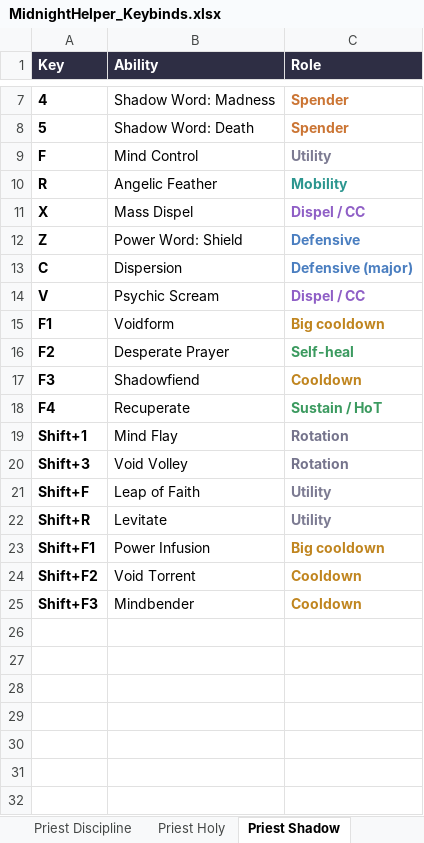
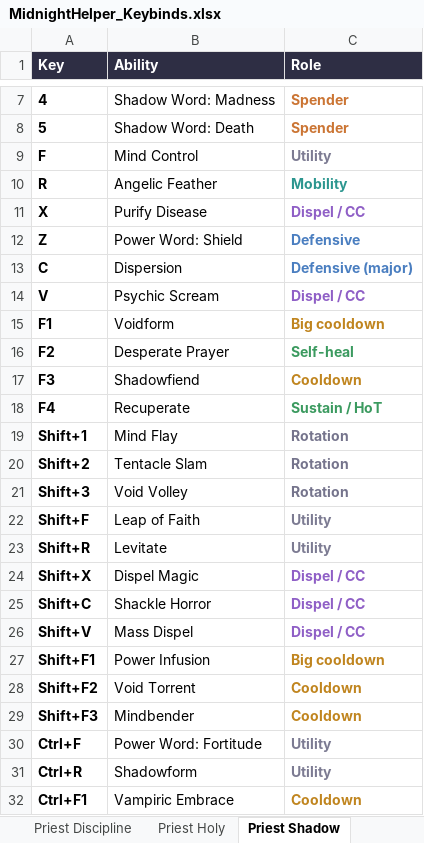
Before and after one commit to Huijting/MidnightHelper, an Excel workbook: tools/keybind_sheet/MidnightHelper_Keybinds.xlsx, sheet Priest Shadow, drawn as a sheet; only a part is shown, gaps mark what is left out; values as stored, in another font and other column widths than the file's, no borders; the diff names each change by its address in the sheet, - before the commit and + after, or states it on an @@ line.

```diff
--- a/tools/keybind_sheet/MidnightHelper_Keybinds.xlsx (sheet Priest Shadow)
+++ b/tools/keybind_sheet/MidnightHelper_Keybinds.xlsx (sheet Priest Shadow)
-B11 (Ability): Mass Dispel
+B11 (Ability): Purify Disease
+row 20: Shift+2 | Tentacle Slam | Rotation
+row 24: Shift+X | Dispel Magic | Dispel / CC
+row 25: Shift+C | Shackle Horror | Dispel / CC
+row 26: Shift+V | Mass Dispel | Dispel / CC
+row 30: Ctrl+F | Power Word: Fortitude | Utility
+row 31: Ctrl+R | Shadowform | Utility
+row 32: Ctrl+F1 | Vampiric Embrace | Cooldown
```
Also changed, not shown: sheet Priest Holy, sheet Priest Discipline, 4 other files.
